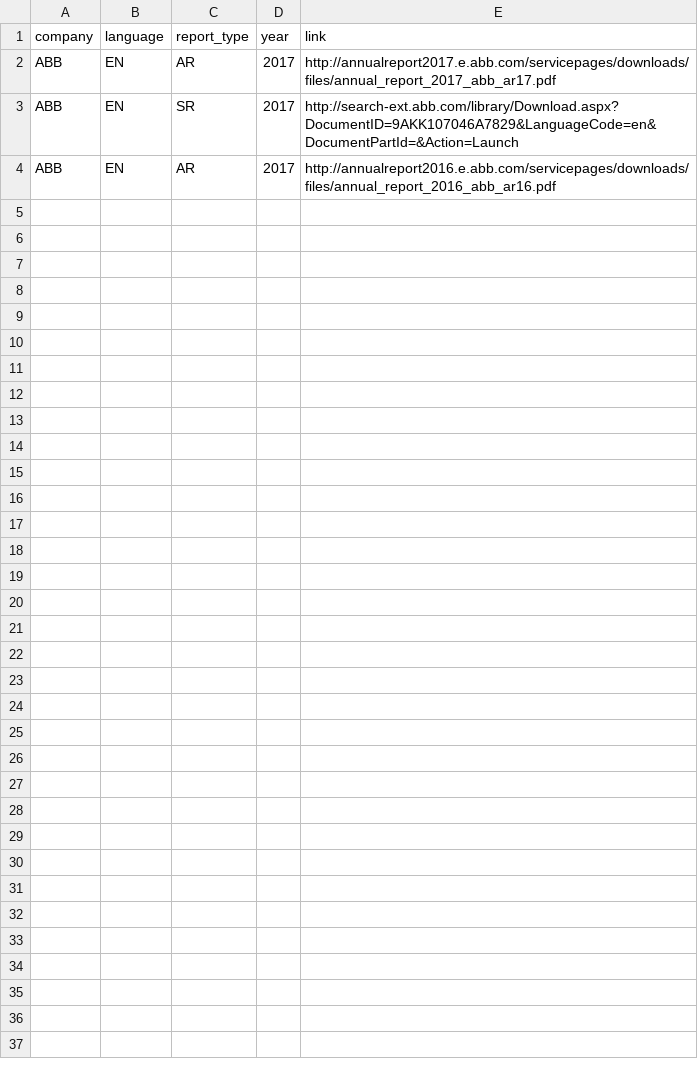
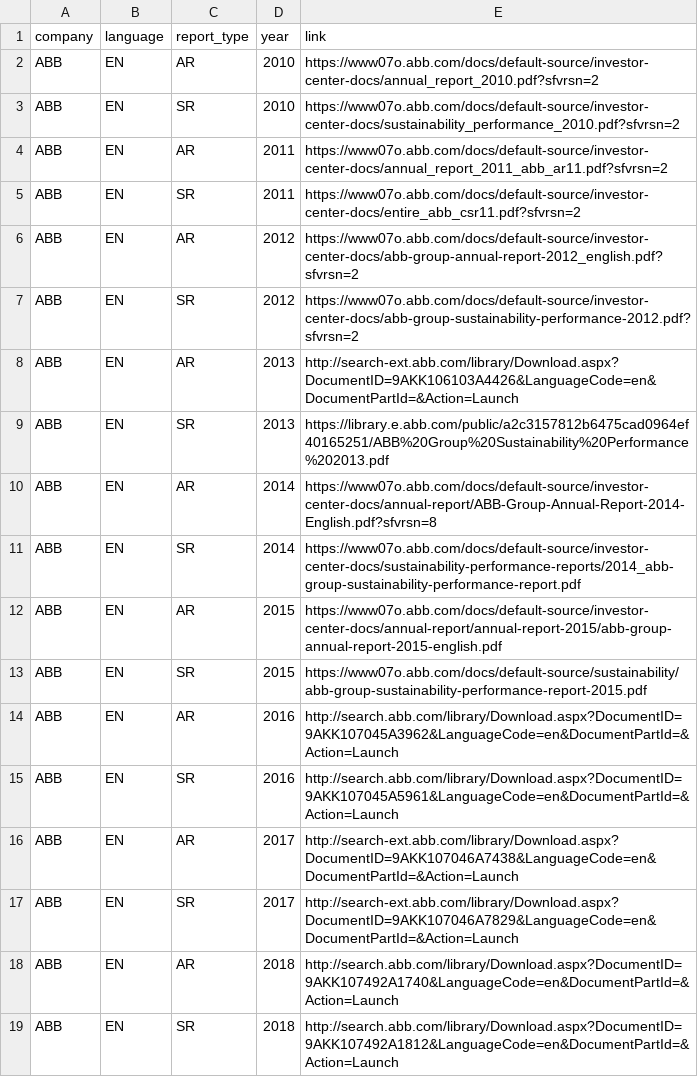
Before and after one commit to Niederb/annual_report_database, a CSV file: Sources/ABB.csv, drawn as a sheet.

```diff
--- a/Sources/ABB.csv
+++ b/Sources/ABB.csv
@@ -1,4 +1,19 @@
 company;language;report_type;year;link
-ABB;EN;AR;2017;"http://annualreport2017.e.abb.com/servicepages/downloads/files/annual_report_2017_abb_ar17.pdf"
+ABB;EN;AR;2010;"https://www07o.abb.com/docs/default-source/investor-center-docs/annual_report_2010.pdf?sfvrsn=2"
+ABB;EN;SR;2010;"https://www07o.abb.com/docs/default-source/investor-center-docs/sustainability_performance_2010.pdf?sfvrsn=2"
+ABB;EN;AR;2011;"https://www07o.abb.com/docs/default-source/investor-center-docs/annual_report_2011_abb_ar11.pdf?sfvrsn=2"
+ABB;EN;SR;2011;"https://www07o.abb.com/docs/default-source/investor-center-docs/entire_abb_csr11.pdf?sfvrsn=2"
+ABB;EN;AR;2012;"https://www07o.abb.com/docs/default-source/investor-center-docs/abb-group-annual-report-2012_english.pdf?sfvrsn=2"
+ABB;EN;SR;2012;"https://www07o.abb.com/docs/default-source/investor-center-docs/abb-group-sustainability-performance-2012.pdf?sfvrsn=2"
+ABB;EN;AR;2013;"http://search-ext.abb.com/library/Download.aspx?DocumentID=9AKK106103A4426&LanguageCode=en&DocumentPartId=&Action=Launch"
+ABB;EN;SR;2013;"https://library.e.abb.com/public/a2c3157812b6475cad0964ef40165251/ABB%20Group%20Sustainability%20Performance%202013.pdf"
+ABB;EN;AR;2014;"https://www07o.abb.com/docs/default-source/investor-center-docs/annual-report/ABB-Group-Annual-Report-2014-English.pdf?sfvrsn=8"
+ABB;EN;SR;2014;"https://www07o.abb.com/docs/default-source/investor-center-docs/sustainability-performance-reports/2014_abb-group-sustainability-performance-report.pdf"
+ABB;EN;AR;2015;"https://www07o.abb.com/docs/default-source/investor-center-docs/annual-report/annual-report-2015/abb-group-annual-report-2015-english.pdf"
+ABB;EN;SR;2015;"https://www07o.abb.com/docs/default-source/sustainability/abb-group-sustainability-performance-report-2015.pdf"
+ABB;EN;AR;2016;"http://search.abb.com/library/Download.aspx?DocumentID=9AKK107045A3962&LanguageCode=en&DocumentPartId=&Action=Launch"
+ABB;EN;SR;2016;"http://search.abb.com/library/Download.aspx?DocumentID=9AKK107045A5961&LanguageCode=en&DocumentPartId=&Action=Launch"
+ABB;EN;AR;2017;"http://search-ext.abb.com/library/Download.aspx?DocumentID=9AKK107046A7438&LanguageCode=en&DocumentPartId=&Action=Launch"
 ABB;EN;SR;2017;"http://search-ext.abb.com/library/Download.aspx?DocumentID=9AKK107046A7829&LanguageCode=en&DocumentPartId=&Action=Launch"
-ABB;EN;AR;2017;"http://annualreport2016.e.abb.com/servicepages/downloads/files/annual_report_2016_abb_ar16.pdf"
+ABB;EN;AR;2018;"http://search.abb.com/library/Download.aspx?DocumentID=9AKK107492A1740&LanguageCode=en&DocumentPartId=&Action=Launch"
+ABB;EN;SR;2018;"http://search.abb.com/library/Download.aspx?DocumentID=9AKK107492A1812&LanguageCode=en&DocumentPartId=&Action=Launch"
```
Also changed, not shown: 1 other file.
